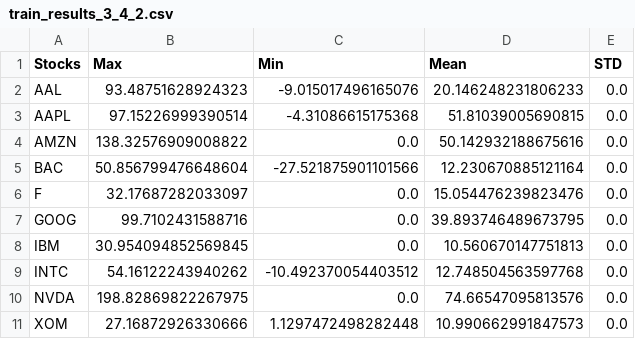
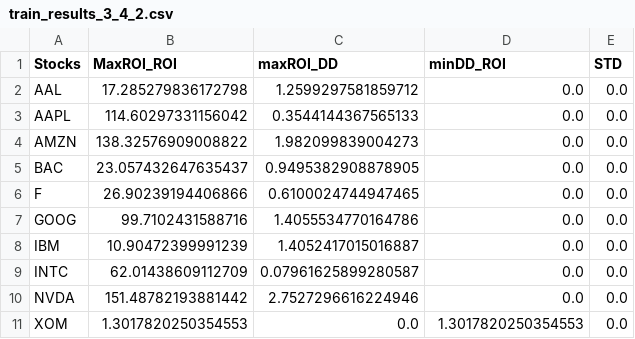
Before and after one commit to AfonsoAlemao/EAs-for-Single-and-Multi-Objective-Optimization, a CSV file: Proj2/ACI_Project2_2324_Data/train_results_3_4_2.csv, drawn as a sheet.

```diff
--- a/Proj2/ACI_Project2_2324_Data/train_results_3_4_2.csv
+++ b/Proj2/ACI_Project2_2324_Data/train_results_3_4_2.csv
@@ -1,11 +1,11 @@
-Stocks,Max,Min,Mean,STD
-AAL,93.48751628924323,-9.015017496165076,20.146248231806233,0.0
-AAPL,97.15226999390514,-4.31086615175368,51.81039005690815,0.0
-AMZN,138.32576909008822,0.0,50.142932188675616,0.0
-BAC,50.856799476648604,-27.521875901101566,12.230670885121164,0.0
-F,32.17687282033097,0.0,15.054476239823476,0.0
-GOOG,99.7102431588716,0.0,39.893746489673795,0.0
-IBM,30.954094852569845,0.0,10.560670147751813,0.0
-INTC,54.16122243940262,-10.492370054403512,12.748504563597768,0.0
-NVDA,198.82869822267975,0.0,74.66547095813576,0.0
-XOM,27.16872926330666,1.1297472498282448,10.990662991847573,0.0
+Stocks,MaxROI_ROI,maxROI_DD,minDD_ROI,STD
+AAL,17.285279836172798,1.2599297581859712,0.0,0.0
+AAPL,114.60297331156042,0.3544144367565133,0.0,0.0
+AMZN,138.32576909008822,1.982099839004273,0.0,0.0
+BAC,23.057432647635437,0.9495382908878905,0.0,0.0
+F,26.90239194406866,0.6100024744947465,0.0,0.0
+GOOG,99.7102431588716,1.4055534770164786,0.0,0.0
+IBM,10.90472399991239,1.4052417015016887,0.0,0.0
+INTC,62.01438609112709,0.07961625899280587,0.0,0.0
+NVDA,151.48782193881442,2.7527296616224946,0.0,0.0
+XOM,1.3017820250354553,0.0,1.3017820250354553,0.0
```
Also changed, not shown: Proj2/ACI_Project2_2324_Data/test_results_3_4_2.csv, 15 other files.
